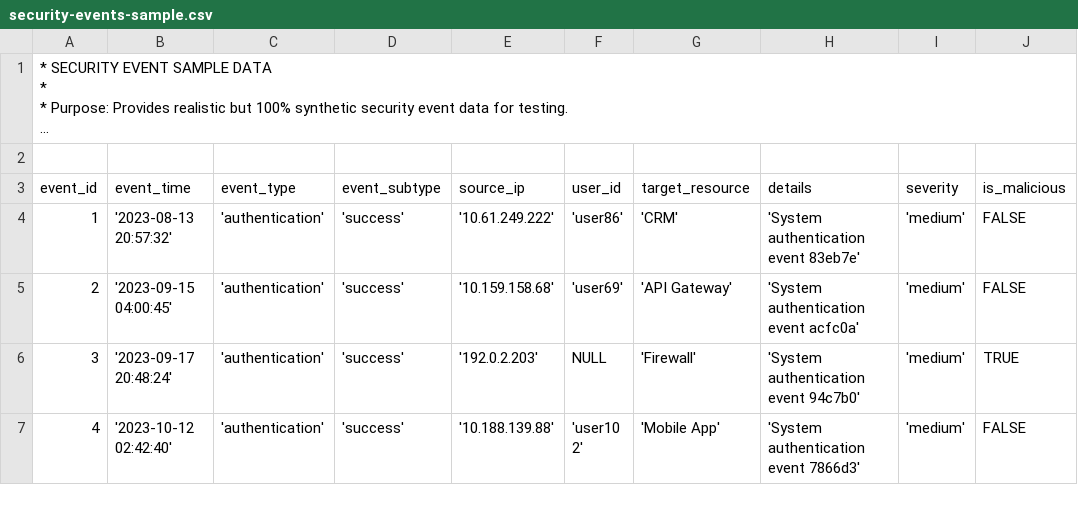
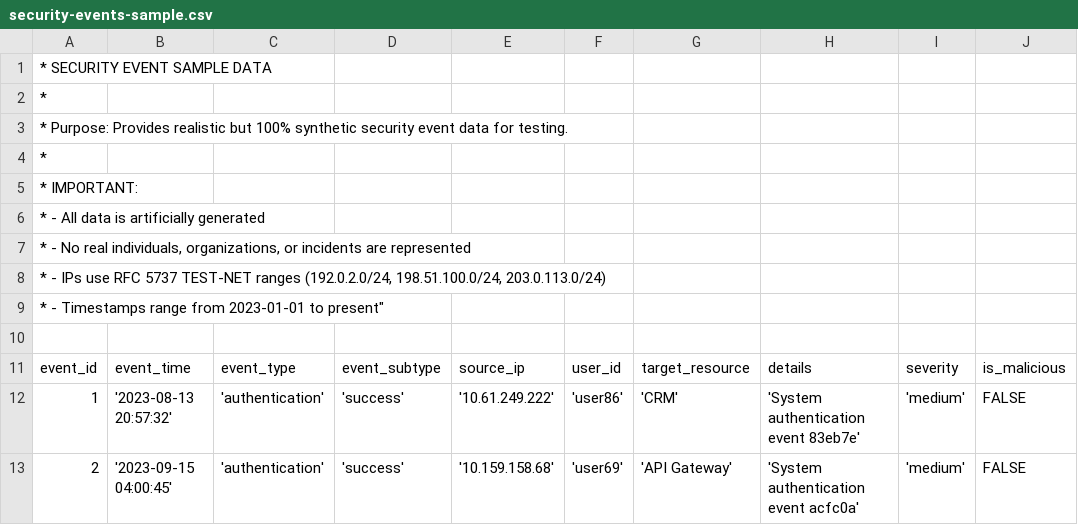
Before and after one commit to ThiagoMaria-SecurityIT/sql-security-applications, a CSV file: sample-data/security-events-sample.csv, drawn as a sheet; only a part is shown; the shorter side is filled out with more unchanged rows; long unchanged cells end in …; addresses are those after the commit; rows hold the shown columns only; the diff names each change by its address in the sheet, - before the commit and + after, or states it on an @@ line.

Commit message:
Update security-events-sample.csv

```diff
--- a/sample-data/security-events-sample.csv
+++ b/sample-data/security-events-sample.csv
+row 1: * SECURITY EVENT SAMPLE DATA
+row 2: *
+row 3: * Purpose: Provides realistic but 100% synthetic security event data for testing.
+row 4: *
+row 5: * IMPORTANT:
+row 6: * - All data is artificially generated
+row 7: * - No real individuals, organizations, or incidents are represented
+row 8: * - IPs use RFC 5737 TEST-NET ranges (192.0.2.0/24, 198.51.100.0/24, 203.0.113.0/24)
@@ column A renumbered in row 9 @@
```
